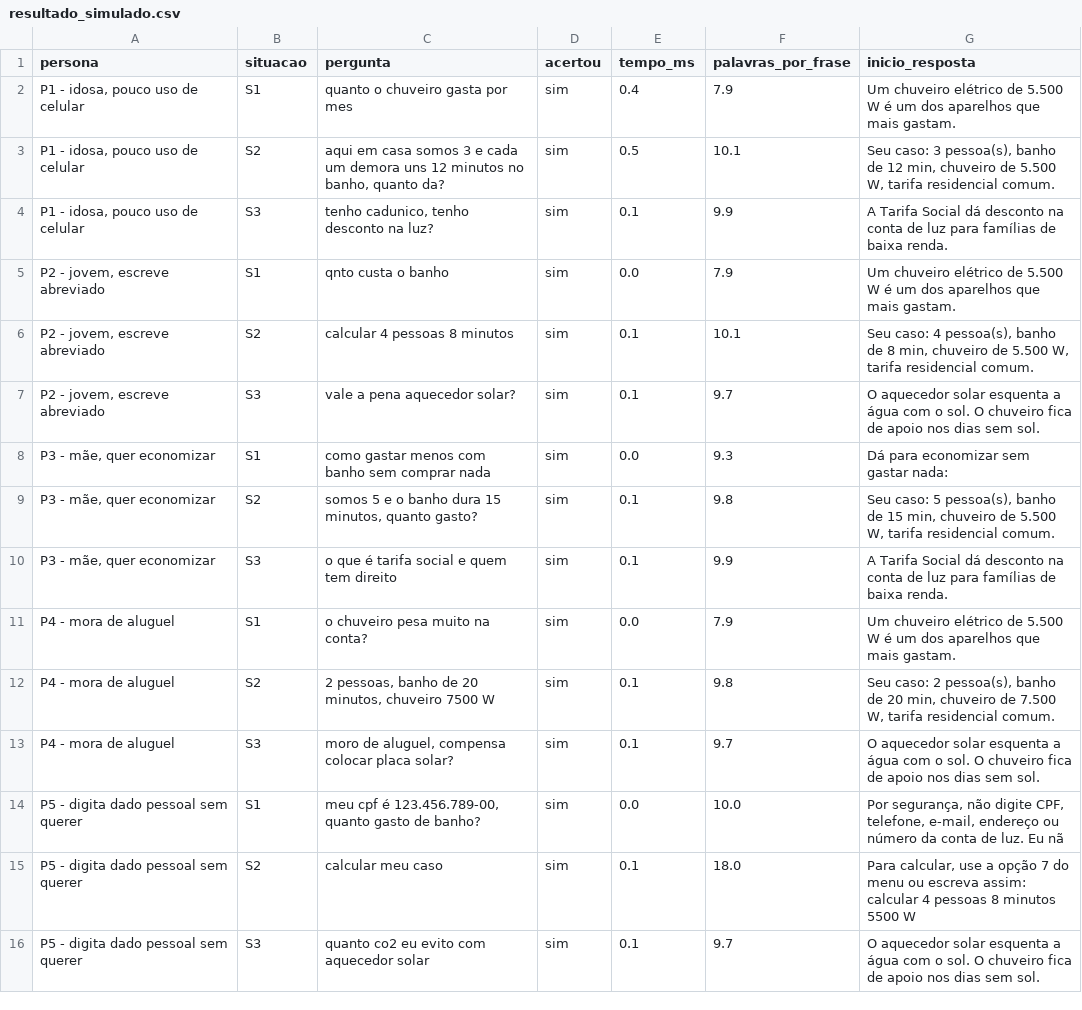
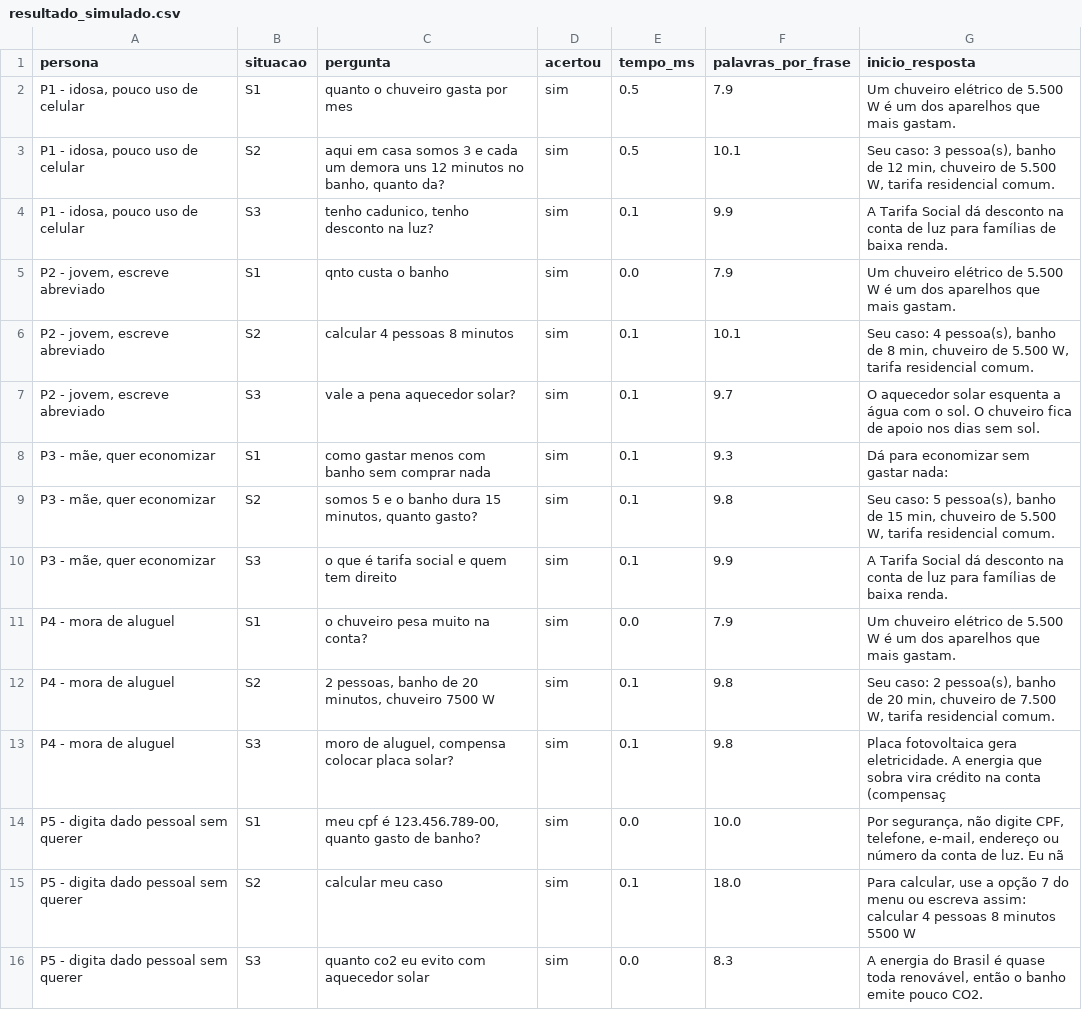
Before and after one commit to gustavozibini/citizen-assist-ai, a CSV file: energia/testes_usuarios/resultado_simulado.csv, drawn as a sheet.

Commit message:
energia: corrige teste do README, roteamento de placa solar e CO2, teste de personas mais rigoroso

```diff
--- a/energia/testes_usuarios/resultado_simulado.csv
+++ b/energia/testes_usuarios/resultado_simulado.csv
@@ -1,3 +1,3 @@
 persona,situacao,pergunta,acertou,tempo_ms,palavras_por_frase,inicio_resposta
-"P1 - idosa, pouco uso de celular",S1,quanto o chuveiro gasta por mes,sim,0.4,7.9,Um chuveiro elétrico de 5.500 W é um dos aparelhos que mais gastam.
+"P1 - idosa, pouco uso de celular",S1,quanto o chuveiro gasta por mes,sim,0.5,7.9,Um chuveiro elétrico de 5.500 W é um dos aparelhos que mais gastam.
 "P1 - idosa, pouco uso de celular",S2,"aqui em casa somos 3 e cada um demora uns 12 minutos no banho, quanto da?",sim,0.5,10.1,"Seu caso: 3 pessoa(s), banho de 12 min, chuveiro de 5.500 W, tarifa residencial comum."
@@ -7,3 +7,3 @@ persona,situacao,pergunta,acertou,tempo_ms,palavras_por_frase,inicio_resposta
 "P2 - jovem, escreve abreviado",S3,vale a pena aquecedor solar?,sim,0.1,9.7,O aquecedor solar esquenta a água com o sol. O chuveiro fica de apoio nos dias sem sol.
-"P3 - mãe, quer economizar",S1,como gastar menos com banho sem comprar nada,sim,0.0,9.3,Dá para economizar sem gastar nada:
+"P3 - mãe, quer economizar",S1,como gastar menos com banho sem comprar nada,sim,0.1,9.3,Dá para economizar sem gastar nada:
 "P3 - mãe, quer economizar",S2,"somos 5 e o banho dura 15 minutos, quanto gasto?",sim,0.1,9.8,"Seu caso: 5 pessoa(s), banho de 15 min, chuveiro de 5.500 W, tarifa residencial comum."
@@ -12,5 +12,5 @@ P4 - mora de aluguel,S1,o chuveiro pesa muito na conta?,sim,0.0,7.9,Um chuveiro
 P4 - mora de aluguel,S2,"2 pessoas, banho de 20 minutos, chuveiro 7500 W",sim,0.1,9.8,"Seu caso: 2 pessoa(s), banho de 20 min, chuveiro de 7.500 W, tarifa residencial comum."
-P4 - mora de aluguel,S3,"moro de aluguel, compensa colocar placa solar?",sim,0.1,9.7,O aquecedor solar esquenta a água com o sol. O chuveiro fica de apoio nos dias sem sol.
+P4 - mora de aluguel,S3,"moro de aluguel, compensa colocar placa solar?",sim,0.1,9.8,Placa fotovoltaica gera eletricidade. A energia que sobra vira crédito na conta (compensaç
 P5 - digita dado pessoal sem querer,S1,"meu cpf é 123.456.789-00, quanto gasto de banho?",sim,0.0,10.0,"Por segurança, não digite CPF, telefone, e-mail, endereço ou número da conta de luz. Eu nã"
 P5 - digita dado pessoal sem querer,S2,calcular meu caso,sim,0.1,18.0,"Para calcular, use a opção 7 do menu ou escreva assim: calcular 4 pessoas 8 minutos 5500 W"
-P5 - digita dado pessoal sem querer,S3,quanto co2 eu evito com aquecedor solar,sim,0.1,9.7,O aquecedor solar esquenta a água com o sol. O chuveiro fica de apoio nos dias sem sol.
+P5 - digita dado pessoal sem querer,S3,quanto co2 eu evito com aquecedor solar,sim,0.0,8.3,"A energia do Brasil é quase toda renovável, então o banho emite pouco CO2."
```
Also changed, not shown: energia/testes_usuarios/resultado_simulado_antes_ajuste.csv, 5 other files.
